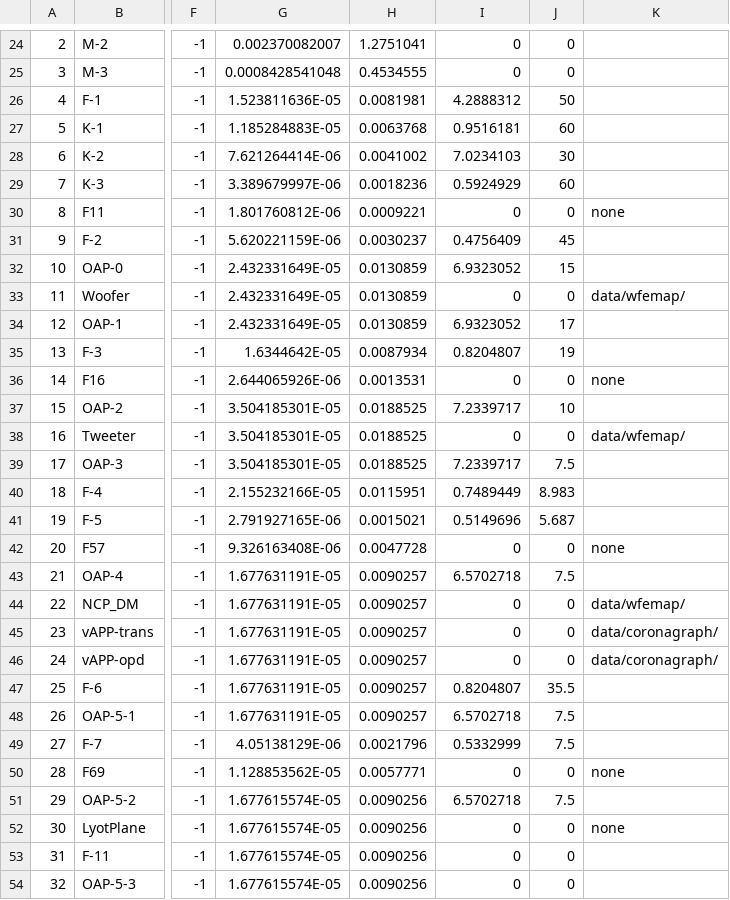
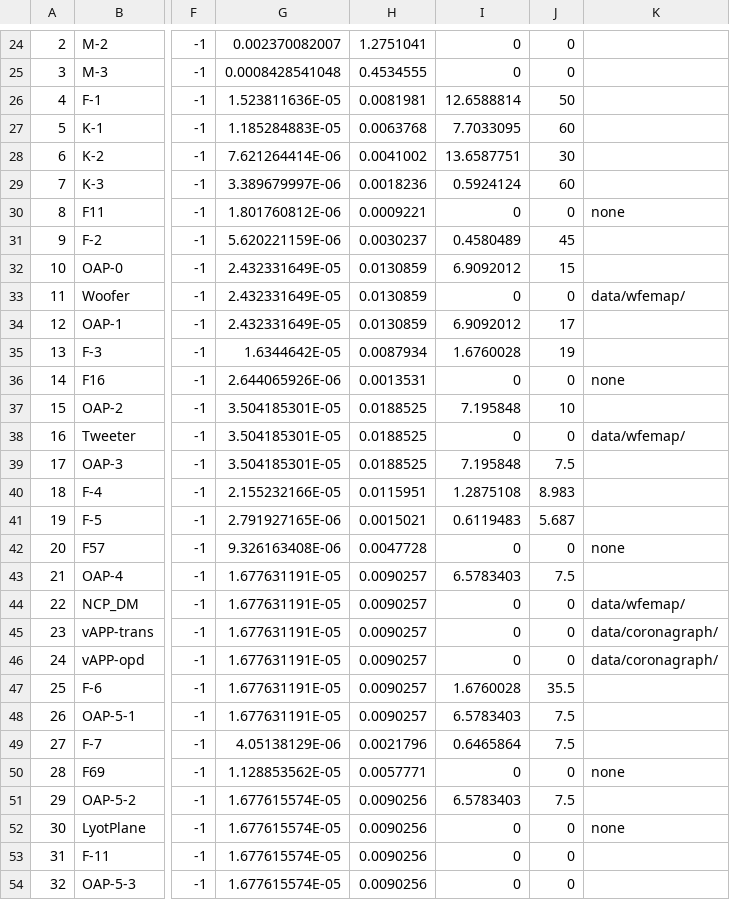
Before and after one commit to magao-x/magaox_poppy, a CSV file: data/rxCSV/rx_magaox_NCPDM_sci_538_4x_656nm_noap_common.csv, drawn as a sheet; only a part is shown, gaps mark what is left out; the diff names each change by its address in the sheet, - before the commit and + after, or states it on an @@ line.

```diff
--- a/data/rxCSV/rx_magaox_NCPDM_sci_538_4x_656nm_noap_common.csv
+++ b/data/rxCSV/rx_magaox_NCPDM_sci_538_4x_656nm_noap_common.csv
-I26: 4.2888312
+I26: 12.6588814
-I27: 0.9516181
+I27: 7.7033095
-I28: 7.0234103
+I28: 13.6587751
-I29: 0.5924929
+I29: 0.5924124
-I31: 0.4756409
+I31: 0.4580489
-I32: 6.9323052
+I32: 6.9092012
-I34: 6.9323052
+I34: 6.9092012
-I35: 0.8204807
+I35: 1.6760028
-I37: 7.2339717
+I37: 7.195848
-I39: 7.2339717
+I39: 7.195848
-I40: 0.7489449
+I40: 1.2875108
-I41: 0.5149696
+I41: 0.6119483
-I43: 6.5702718
+I43: 6.5783403
-I47: 0.8204807
+I47: 1.6760028
-I48: 6.5702718
+I48: 6.5783403
-I49: 0.5332999
+I49: 0.6465864
-I51: 6.5702718
+I51: 6.5783403
```
Also changed, not shown: data/rxCSV/rx_magaox_NCPDM_sci_538_4x_656nm_noap_allopd.csv, data/rxCSV/rx_magaox_NCPDM_sci_538_4x_656nm_noap_allopd_openfits.csv, 1 other file.
